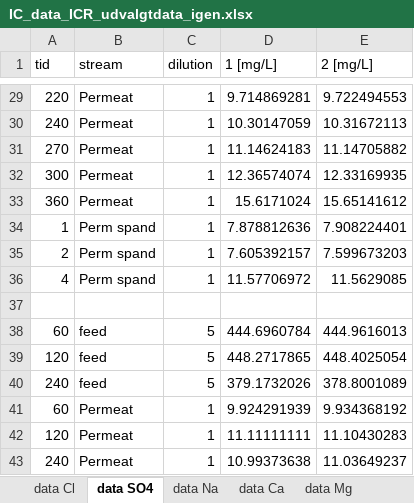
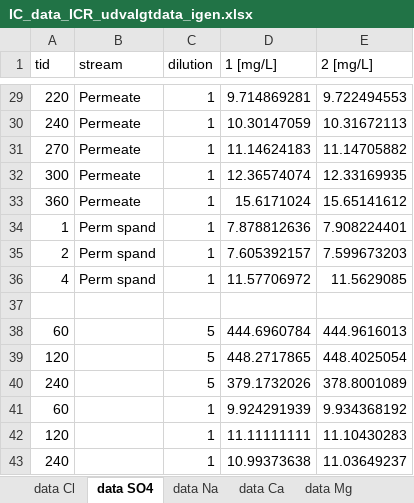
Before and after one commit to Steffen-Lykke/Speciale, an Excel workbook: data/ICR/IC_data_ICR_udvalgtdata_igen.xlsx, sheet data SO4, drawn as a sheet; only a part is shown, gaps mark what is left out; values as stored, in another font and other column widths than the file's, no borders; the diff covers the shown part only; the diff names each change by its address in the sheet, - before the commit and + after, or states it on an @@ line.

```diff
--- a/data/ICR/IC_data_ICR_udvalgtdata_igen.xlsx (sheet data SO4)
+++ b/data/ICR/IC_data_ICR_udvalgtdata_igen.xlsx (sheet data SO4)
-B29:B33 (stream): Permeat
+B29:B33 (stream): Permeate
-B38:B40 (stream): feed
+B38:B40 (stream): (empty)
-B41:B43 (stream): Permeat
+B41:B43 (stream): (empty)
```
Also changed, not shown: 28 edited cells elsewhere in this sheet, sheet data Cl, sheet data Na, sheet data Ca, sheet data Mg, other sheet tabs, data/Multi_salt_alle_change_pH.xlsx, 2 other files.
